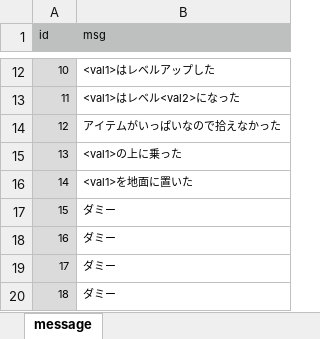
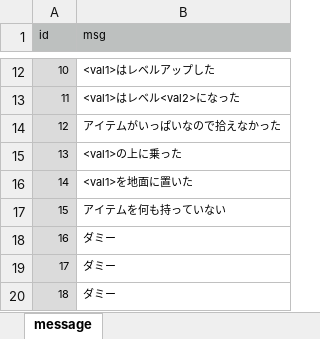
Before and after one commit to syun77/FlixelRL, an Excel workbook: docs/message.xlsx, sheet message, drawn as a sheet; only a part is shown, gaps mark what is left out; values as stored, in another font and other column widths than the file's, no borders; the diff names each change by its address in the sheet, - before the commit and + after, or states it on an @@ line.

```diff
--- a/docs/message.xlsx (sheet message)
+++ b/docs/message.xlsx (sheet message)
-B17 (msg): ダミー
+B17 (msg): アイテムを何も持っていない
```
Also changed, not shown: 5 other files.
